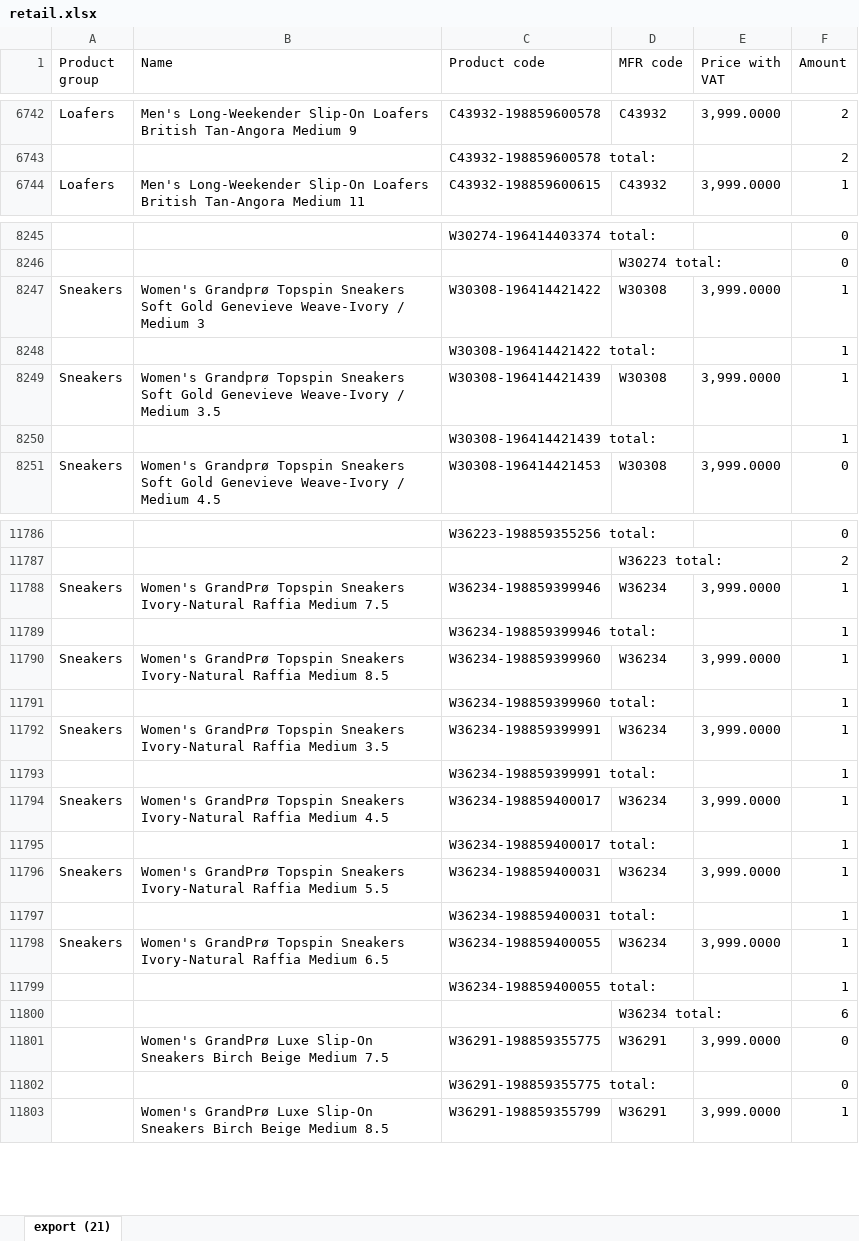
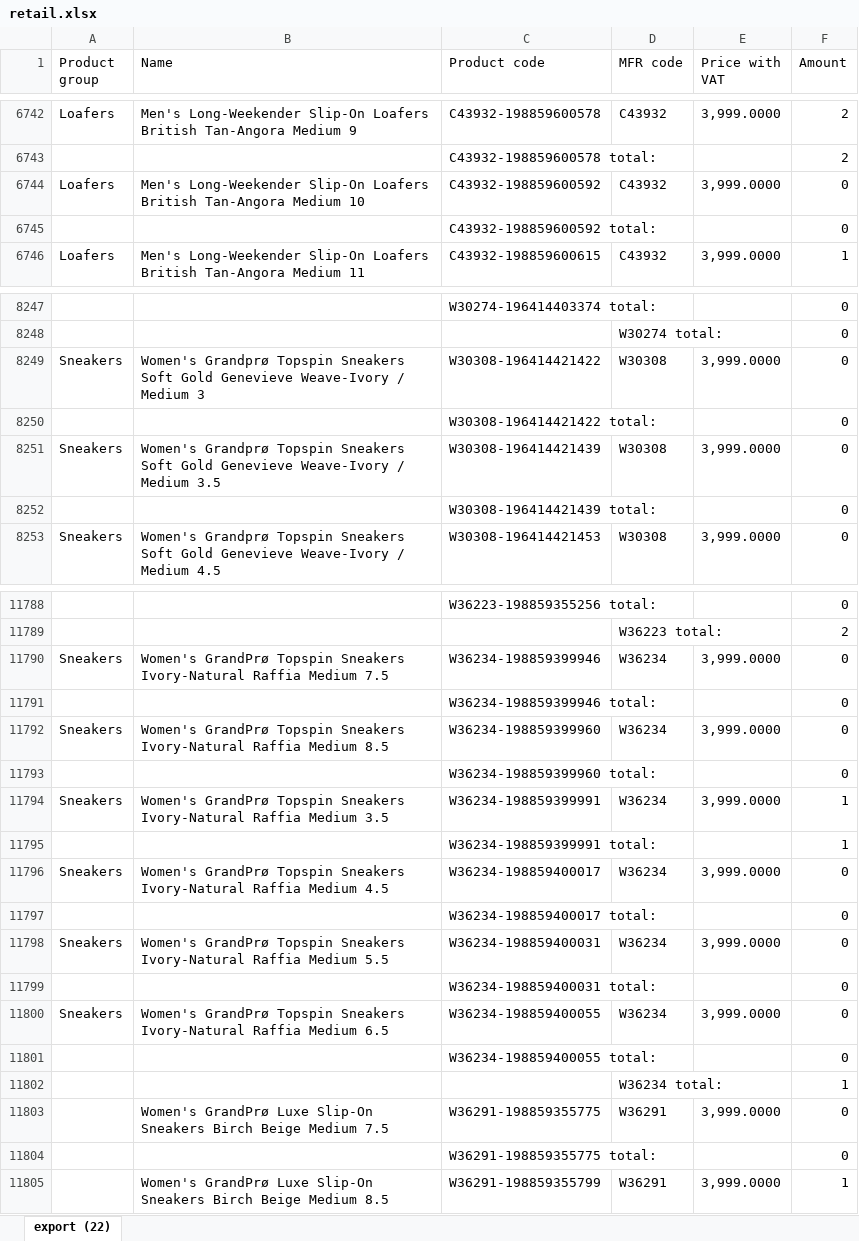
Before and after one commit to LalelaniM/inventorysearch, an Excel workbook: retail.xlsx, sheet export (22), drawn as a sheet; only a part is shown, gaps mark what is left out; values as stored, in another font and other column widths than the file's, no borders; addresses are those after the commit; the diff covers the shown part only; the diff names each change by its address in the sheet, - before the commit and + after, or states it on an @@ line.

```diff
--- a/retail.xlsx (sheet export (22))
+++ b/retail.xlsx (sheet export (22))
-sheet tab: export (21)
+sheet tab: export (22)
+row 6744: Loafers | Men's Long-Weekender Slip-On Loafers British Tan-Angora Medium 10 | C43932-198859600592 | C43932 | 3,999.0000 | 0
+row 6745:  |  | C43932-198859600592 total: |  |  | 0
-F8249:F8252 (Amount): 1
+F8249:F8252 (Amount): 0
-F11790:F11793 (Amount): 1
+F11790:F11793 (Amount): 0
-F11796:F11801 (Amount): 1
+F11796:F11801 (Amount): 0
-F11802 (Amount): 6
+F11802 (Amount): 1
```
Also changed, not shown: 145 edited cells elsewhere in this sheet, storeroom.xlsx.
